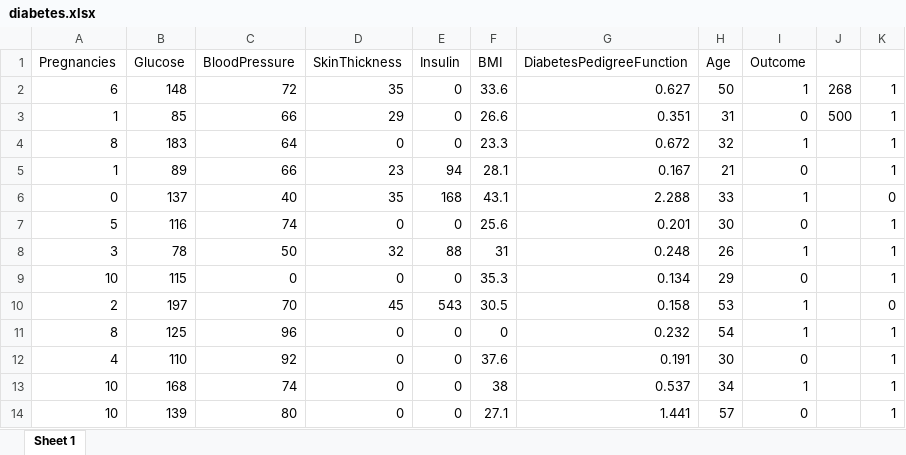
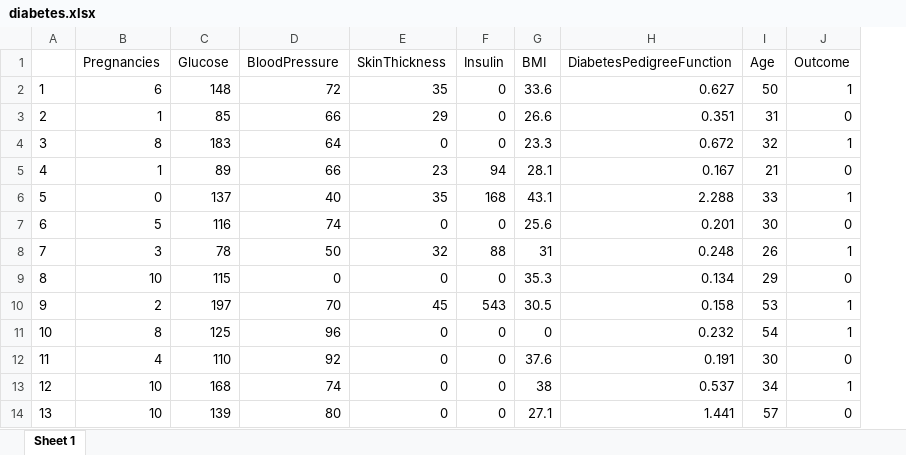
Before and after one commit to golubnikova/BioStat_2022, an Excel workbook: clinic_lab_diagnostics/hw/diabetes.xlsx, sheet Sheet 1, drawn as a sheet; only a part is shown; values as stored, in another font and other column widths than the file's, no borders; removed rows and columns are numbered as before the commit, all else as after; the diff names each change by its address in the sheet, - before the commit and + after, or states it on an @@ line.

Commit message:
corrected clinic_lab hw1

```diff
--- a/clinic_lab_diagnostics/hw/diabetes.xlsx (sheet Sheet 1)
+++ b/clinic_lab_diagnostics/hw/diabetes.xlsx (sheet Sheet 1)
+column A, rows 2-14: 1 | 2 | 3 | 4 | 5 | 6 | 7 | 8 | 9 | 10 | 11 | 12 | 13
-column J, rows 2-3: 268 | 500
-column K, rows 2-14: 1 | 1 | 1 | 1 | 0 | 1 | 1 | 1 | 0 | 1 | 1 | 1 | 1
```
Also changed, not shown: 2 other files.
